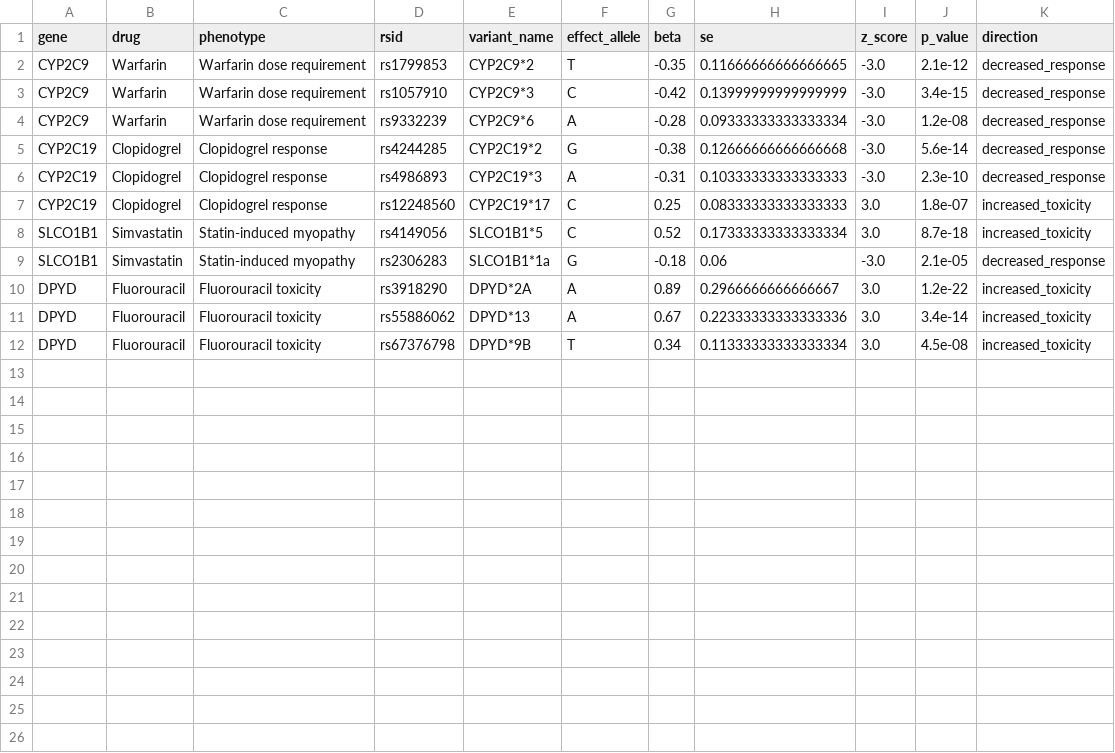
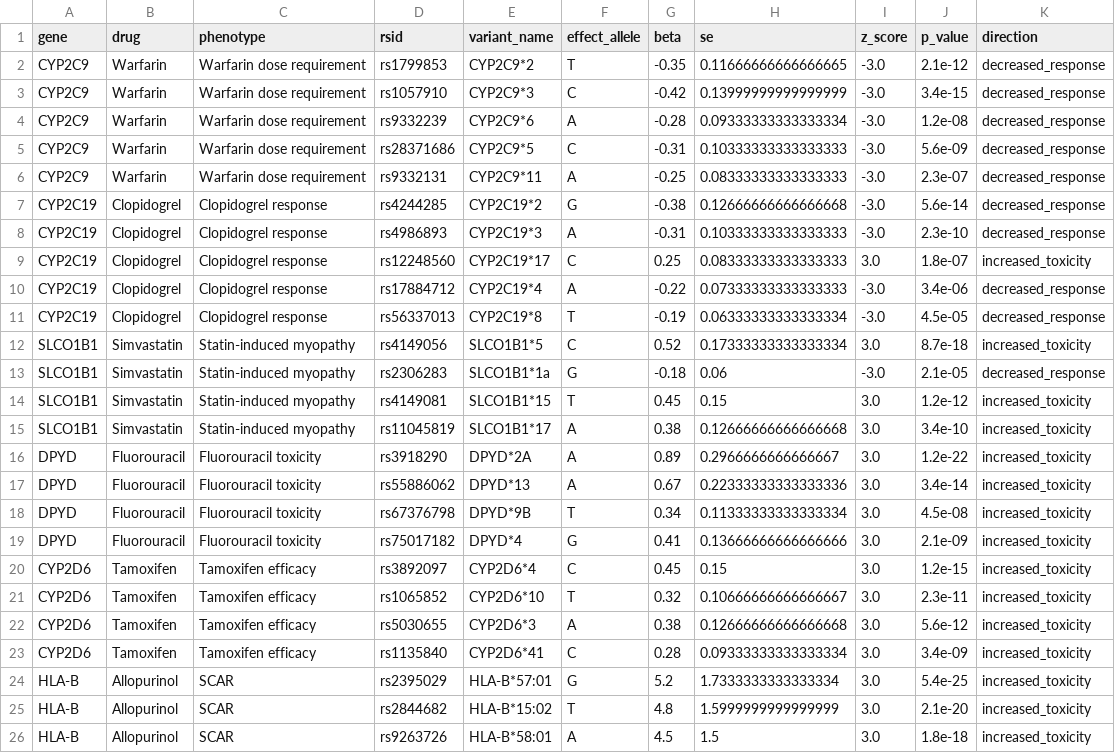
Before and after one commit to Raven1628/pharmacogenomic-atlas, a CSV file: data/processed/gwas_summary_stats.csv, drawn as a sheet; the diff names each change by its address in the sheet, - before the commit and + after, or states it on an @@ line.

Commit message:
larger dataset

```diff
--- a/data/processed/gwas_summary_stats.csv
+++ b/data/processed/gwas_summary_stats.csv
+row 5: CYP2C9 | Warfarin | Warfarin dose requirement | rs28371686 | CYP2C9*5 | C | -0.31 | 0.10333333333333333 | -3.0 | 5.6e-09 | decreased_response
+row 6: CYP2C9 | Warfarin | Warfarin dose requirement | rs9332131 | CYP2C9*11 | A | -0.25 | 0.08333333333333333 | -3.0 | 2.3e-07 | decreased_response
+row 10: CYP2C19 | Clopidogrel | Clopidogrel response | rs17884712 | CYP2C19*4 | A | -0.22 | 0.07333333333333333 | -3.0 | 3.4e-06 | decreased_response
+row 11: CYP2C19 | Clopidogrel | Clopidogrel response | rs56337013 | CYP2C19*8 | T | -0.19 | 0.06333333333333334 | -3.0 | 4.5e-05 | decreased_response
+row 14: SLCO1B1 | Simvastatin | Statin-induced myopathy | rs4149081 | SLCO1B1*15 | T | 0.45 | 0.15 | 3.0 | 1.2e-12 | increased_toxicity
+row 15: SLCO1B1 | Simvastatin | Statin-induced myopathy | rs11045819 | SLCO1B1*17 | A | 0.38 | 0.12666666666666668 | 3.0 | 3.4e-10 | increased_toxicity
+row 19: DPYD | Fluorouracil | Fluorouracil toxicity | rs75017182 | DPYD*4 | G | 0.41 | 0.13666666666666666 | 3.0 | 2.1e-09 | increased_toxicity
+row 20: CYP2D6 | Tamoxifen | Tamoxifen efficacy | rs3892097 | CYP2D6*4 | C | 0.45 | 0.15 | 3.0 | 1.2e-15 | increased_toxicity
+row 21: CYP2D6 | Tamoxifen | Tamoxifen efficacy | rs1065852 | CYP2D6*10 | T | 0.32 | 0.10666666666666667 | 3.0 | 2.3e-11 | increased_toxicity
+row 22: CYP2D6 | Tamoxifen | Tamoxifen efficacy | rs5030655 | CYP2D6*3 | A | 0.38 | 0.12666666666666668 | 3.0 | 5.6e-12 | increased_toxicity
+row 23: CYP2D6 | Tamoxifen | Tamoxifen efficacy | rs1135840 | CYP2D6*41 | C | 0.28 | 0.09333333333333334 | 3.0 | 3.4e-09 | increased_toxicity
+row 24: HLA-B | Allopurinol | SCAR | rs2395029 | HLA-B*57:01 | G | 5.2 | 1.7333333333333334 | 3.0 | 5.4e-25 | increased_toxicity
+row 25: HLA-B | Allopurinol | SCAR | rs2844682 | HLA-B*15:02 | T | 4.8 | 1.5999999999999999 | 3.0 | 2.1e-20 | increased_toxicity
+row 26: HLA-B | Allopurinol | SCAR | rs9263726 | HLA-B*58:01 | A | 4.5 | 1.5 | 3.0 | 1.8e-18 | increased_toxicity
```
Also changed, not shown: data/processed/variant_phenotype_mapping.csv, 7 other files.
